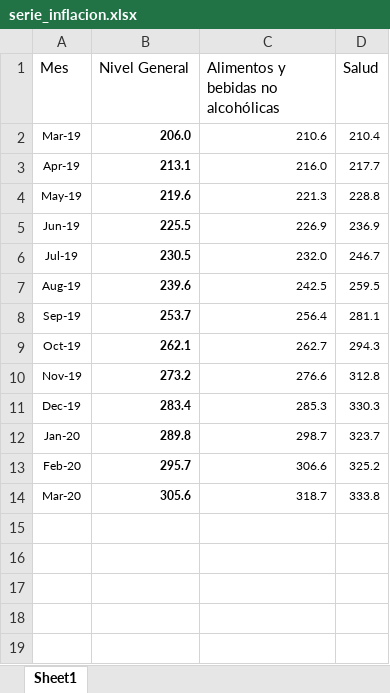
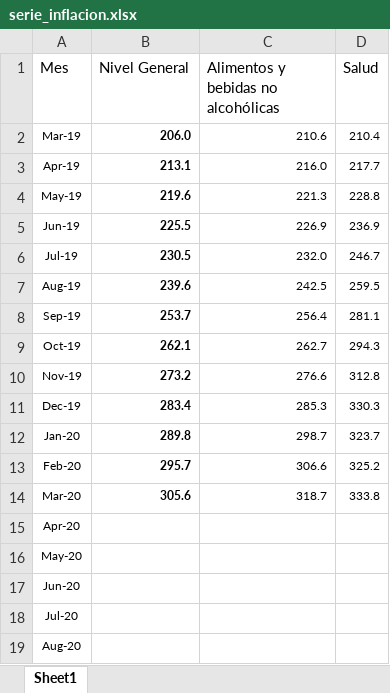
Before and after one commit to Ecofeminita/EcoFemiData, an Excel workbook: MenstruAccion/cuanto_cuesta_menstruar/2020 Septiembre/Fuentes/serie_inflacion.xlsx, sheet Sheet1, drawn as a sheet; values as stored, in another font and other column widths than the file's, no borders; the diff names each change by its address in the sheet, - before the commit and + after, or states it on an @@ line.

Commit message:
serie de infla

```diff
--- a/MenstruAccion/cuanto_cuesta_menstruar/2020 Septiembre/Fuentes/serie_inflacion.xlsx (sheet Sheet1)
+++ b/MenstruAccion/cuanto_cuesta_menstruar/2020 Septiembre/Fuentes/serie_inflacion.xlsx (sheet Sheet1)
+row 15: Apr-20
+row 16: May-20
+row 17: Jun-20
+row 18: Jul-20
+row 19: Aug-20
```
Also changed, not shown: 1 other file.
